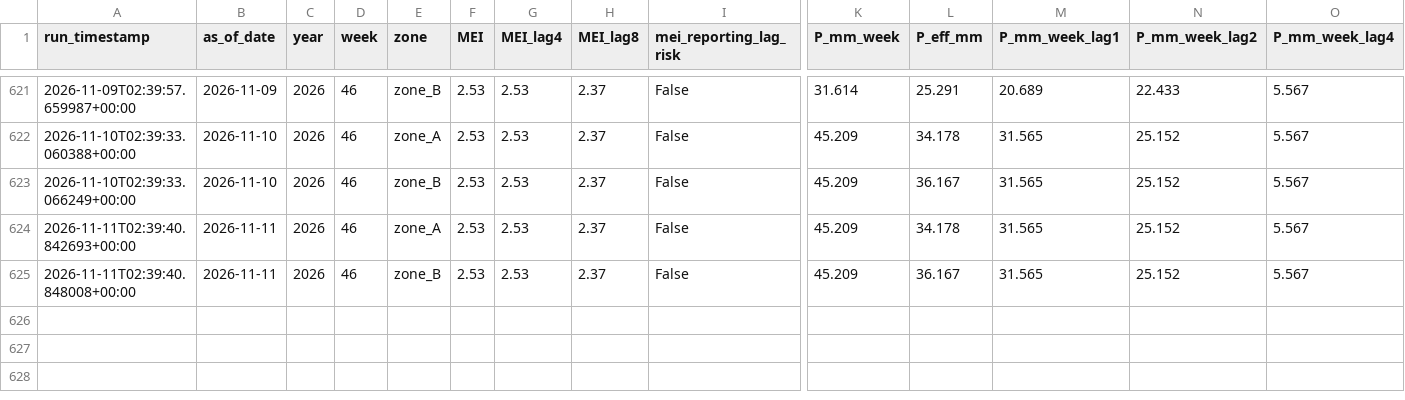
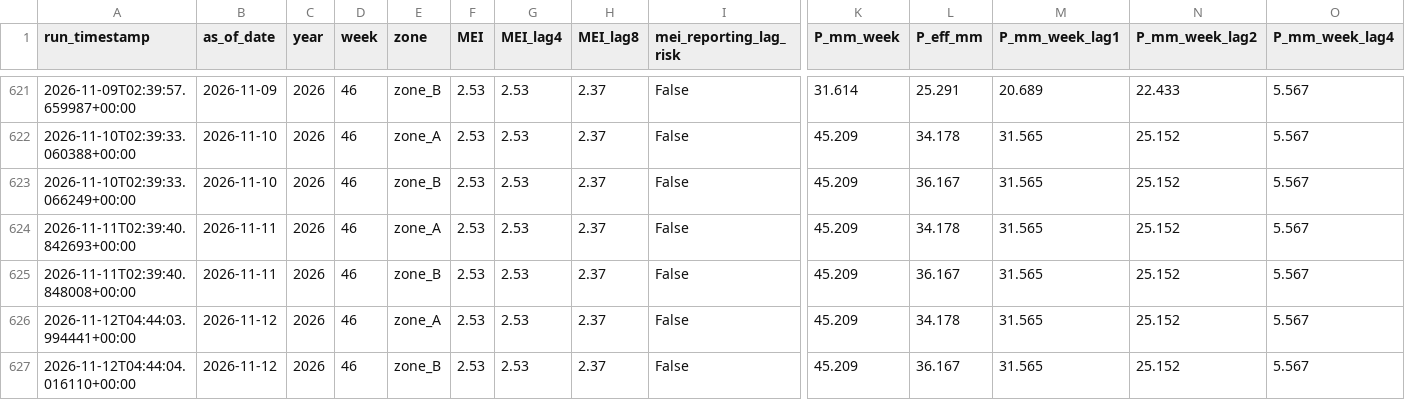
Before and after one commit to mpdox30/maenarua-water-web, a CSV file: 01_data/scripts and code/pipeline/ml_features_live.csv, drawn as a sheet; only a part is shown, gaps mark what is left out; rows hold the shown columns only; the diff names each change by its address in the sheet, - before the commit and + after, or states it on an @@ line.

Commit message:
Auto-update: ml_features_live.csv + latest.json Thu 11/12/2026 11:44:18.86

```diff
--- a/01_data/scripts and code/pipeline/ml_features_live.csv
+++ b/01_data/scripts and code/pipeline/ml_features_live.csv
+row 626: 2026-11-12T04:44:03.994441+00:00 | 2026-11-12 | 2026 | 46 | zone_A | 2.53 | 2.53 | 2.37 | False | 45.209 | 34.178 | 31.565 | 25.152 | 5.567
+row 627: 2026-11-12T04:44:04.016110+00:00 | 2026-11-12 | 2026 | 46 | zone_B | 2.53 | 2.53 | 2.37 | False | 45.209 | 36.167 | 31.565 | 25.152 | 5.567
```
Also changed, not shown: 2 other files.
